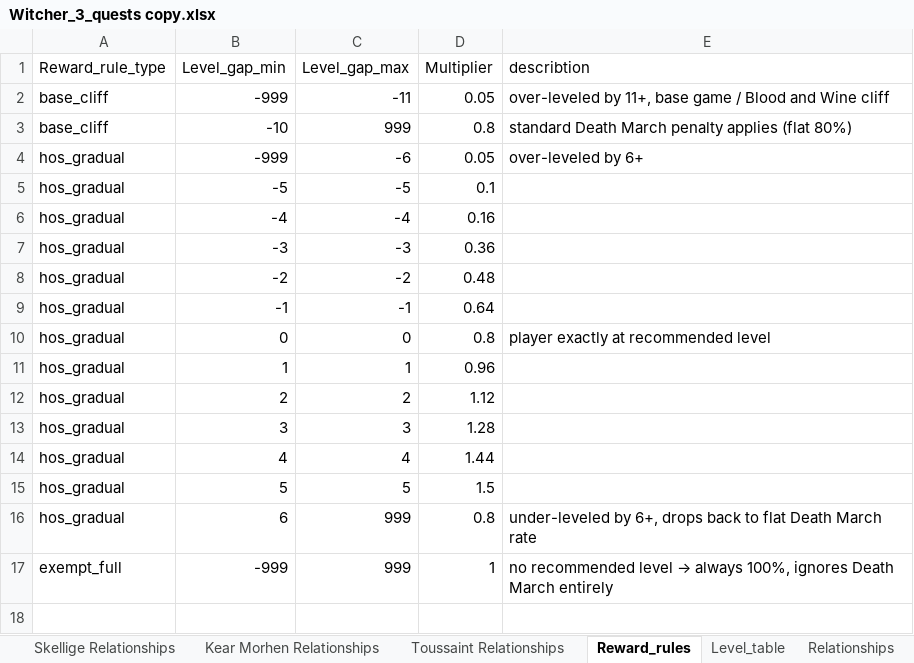
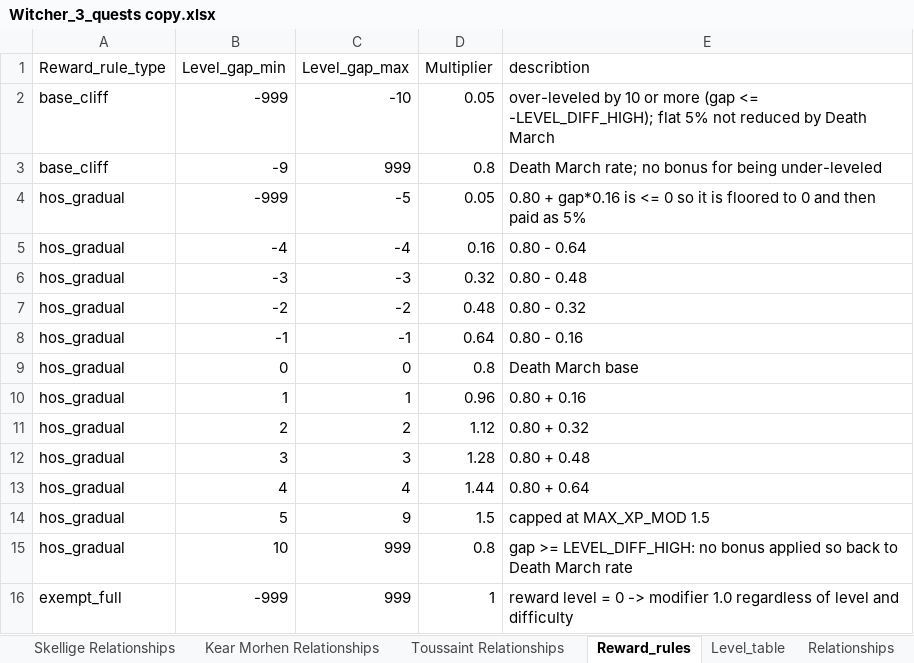
Before and after one commit to Dywan2137/Witcher3_optimizer, an Excel workbook: Data/Witcher_3_quests copy.xlsx, sheet Reward_rules, drawn as a sheet; values as stored, in another font and other column widths than the file's, no borders; removed rows and columns are numbered as before the commit, all else as after; the diff names each change by its address in the sheet, - before the commit and + after, or states it on an @@ line.

```diff
--- a/Data/Witcher_3_quests copy.xlsx (sheet Reward_rules)
+++ b/Data/Witcher_3_quests copy.xlsx (sheet Reward_rules)
-C2 (Level_gap_max): -11
+C2 (Level_gap_max): -10
-E2 (describtion): over-leveled by 11+, base game / Blood and Wine cliff
+E2 (describtion): over-leveled by 10 or more (gap <= -LEVEL_DIFF_HIGH); flat 5% not reduced by Death March
-B3 (Level_gap_min): -10
+B3 (Level_gap_min): -9
-E3 (describtion): standard Death March penalty applies (flat 80%)
+E3 (describtion): Death March rate; no bonus for being under-leveled
-C4 (Level_gap_max): -6
+C4 (Level_gap_max): -5
-E4 (describtion): over-leveled by 6+
+E4 (describtion): 0.80 + gap*0.16 is <= 0 so it is floored to 0 and then paid as 5%
-row 5: hos_gradual | -5 | -5 | 0.1
-E5 (describtion): (empty)
+E5 (describtion): 0.80 - 0.64
-D6 (Multiplier): 0.36
+D6 (Multiplier): 0.32
-E6 (describtion): (empty)
+E6 (describtion): 0.80 - 0.48
-E7 (describtion): (empty)
+E7 (describtion): 0.80 - 0.32
-E8 (describtion): (empty)
+E8 (describtion): 0.80 - 0.16
-E9 (describtion): player exactly at recommended level
+E9 (describtion): Death March base
-E10 (describtion): (empty)
+E10 (describtion): 0.80 + 0.16
-E11 (describtion): (empty)
+E11 (describtion): 0.80 + 0.32
-E12 (describtion): (empty)
+E12 (describtion): 0.80 + 0.48
-E13 (describtion): (empty)
+E13 (describtion): 0.80 + 0.64
-C14 (Level_gap_max): 5
+C14 (Level_gap_max): 9
-E14 (describtion): (empty)
+E14 (describtion): capped at MAX_XP_MOD 1.5
-B15 (Level_gap_min): 6
+B15 (Level_gap_min): 10
-E15 (describtion): under-leveled by 6+, drops back to flat Death March…
+E15 (describtion): gap >= LEVEL_DIFF_HIGH: no bonus applied so back to Death March…
@@ E16 (describtion): no recommended level → always 100%, ignores Death March entirely → reward level = 0 -> modifier 1.0 regardless of level and difficulty @@
```
Also changed, not shown: 30 other files.
